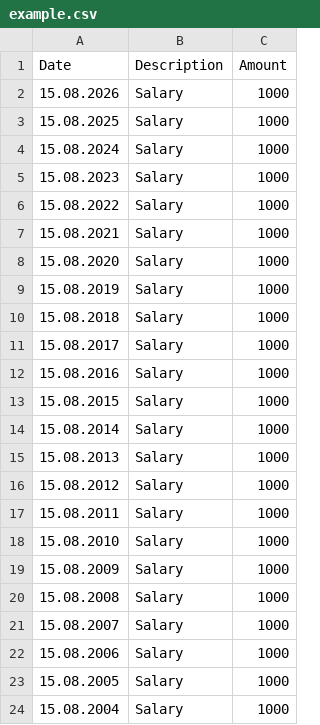
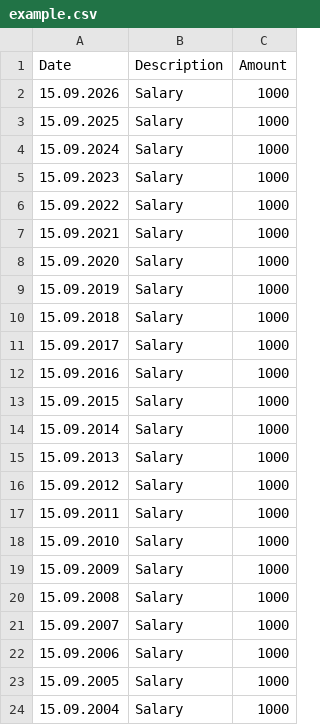
Before and after one commit to fr3nzy90/minaug-cs, a CSV file: example.csv, drawn as a sheet.

Commit message:
Data commit - updated inflation data to latest - updated example.csv

```diff
--- a/example.csv
+++ b/example.csv
@@ -1,24 +1,24 @@
 Date;Description;Amount
-15.08.2026;Salary;1000
-15.08.2025;Salary;1000
-15.08.2024;Salary;1000
-15.08.2023;Salary;1000
-15.08.2022;Salary;1000
-15.08.2021;Salary;1000
-15.08.2020;Salary;1000
-15.08.2019;Salary;1000
-15.08.2018;Salary;1000
-15.08.2017;Salary;1000
-15.08.2016;Salary;1000
-15.08.2015;Salary;1000
-15.08.2014;Salary;1000
-15.08.2013;Salary;1000
-15.08.2012;Salary;1000
-15.08.2011;Salary;1000
-15.08.2010;Salary;1000
-15.08.2009;Salary;1000
-15.08.2008;Salary;1000
-15.08.2007;Salary;1000
-15.08.2006;Salary;1000
-15.08.2005;Salary;1000
-15.08.2004;Salary;1000
+15.09.2026;Salary;1000
+15.09.2025;Salary;1000
+15.09.2024;Salary;1000
+15.09.2023;Salary;1000
+15.09.2022;Salary;1000
+15.09.2021;Salary;1000
+15.09.2020;Salary;1000
+15.09.2019;Salary;1000
+15.09.2018;Salary;1000
+15.09.2017;Salary;1000
+15.09.2016;Salary;1000
+15.09.2015;Salary;1000
+15.09.2014;Salary;1000
+15.09.2013;Salary;1000
+15.09.2012;Salary;1000
+15.09.2011;Salary;1000
+15.09.2010;Salary;1000
+15.09.2009;Salary;1000
+15.09.2008;Salary;1000
+15.09.2007;Salary;1000
+15.09.2006;Salary;1000
+15.09.2005;Salary;1000
+15.09.2004;Salary;1000
```
Also changed, not shown: data/inflation_sl_2026_08.csv, 2 other files.
